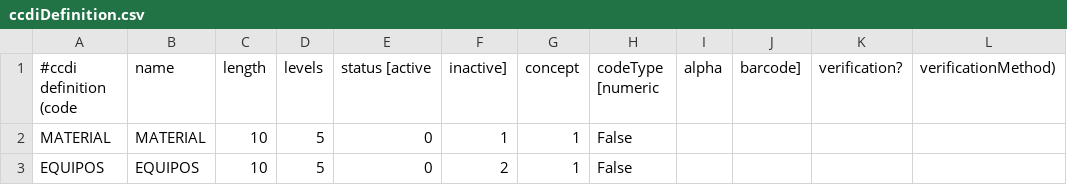
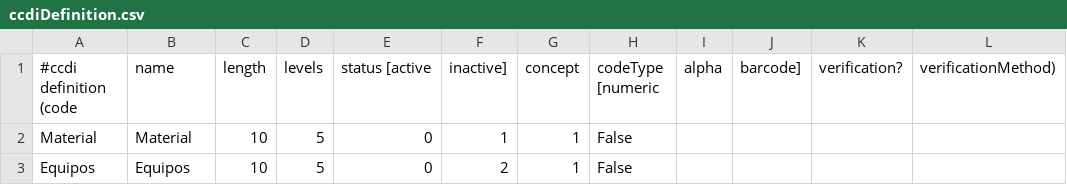
Before and after one commit to idbcgroup/GMH, a CSV file: ejb/src/main/resources/ccdiDefinition.csv, drawn as a sheet.

```diff
--- a/ejb/src/main/resources/ccdiDefinition.csv
+++ b/ejb/src/main/resources/ccdiDefinition.csv
@@ -1,3 +1,3 @@
 #ccdi definition (code, name, length, levels, status [active, inactive], concept, codeType [numeric, alpha, barcode], verification?, verificationMethod)
-MATERIAL,MATERIAL,10,5,0,1,1,False,,
-EQUIPOS,EQUIPOS,10,5,0,2,1,False,,
+Material,Material,10,5,0,1,1,False,,
+Equipos,Equipos,10,5,0,2,1,False,,
```
Also changed, not shown: ejb/src/main/resources/ccdiLevelValue.csv.
